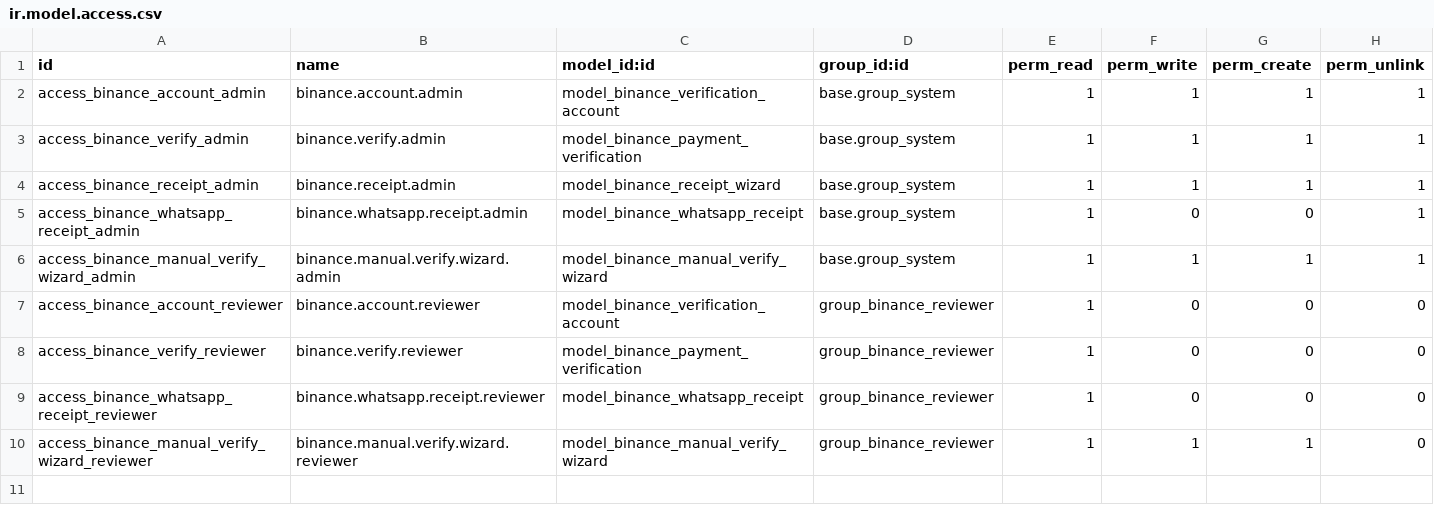
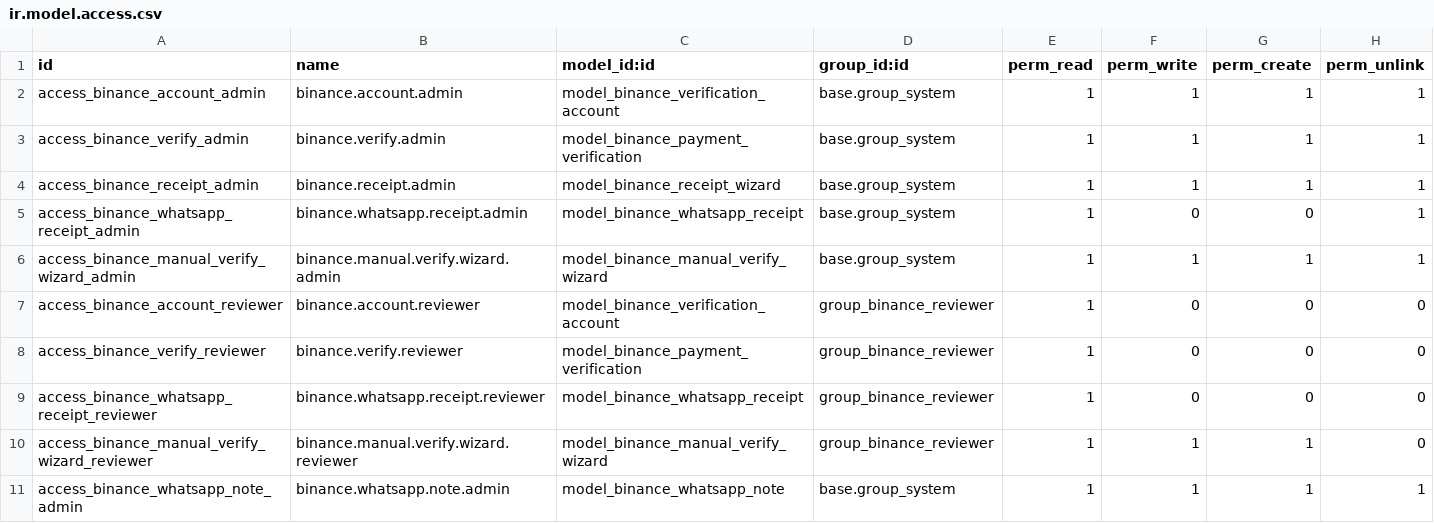
Before and after one commit to devsGRN/verificacion_binance, a CSV file: security/ir.model.access.csv, drawn as a sheet; the diff names each change by its address in the sheet, - before the commit and + after, or states it on an @@ line.

```diff
--- a/security/ir.model.access.csv
+++ b/security/ir.model.access.csv
+row 11: access_binance_whatsapp_note_admin | binance.whatsapp.note.admin | model_binance_whatsapp_note | base.group_system | 1 | 1 | 1 | 1
```
Also changed, not shown: 5 other files.
